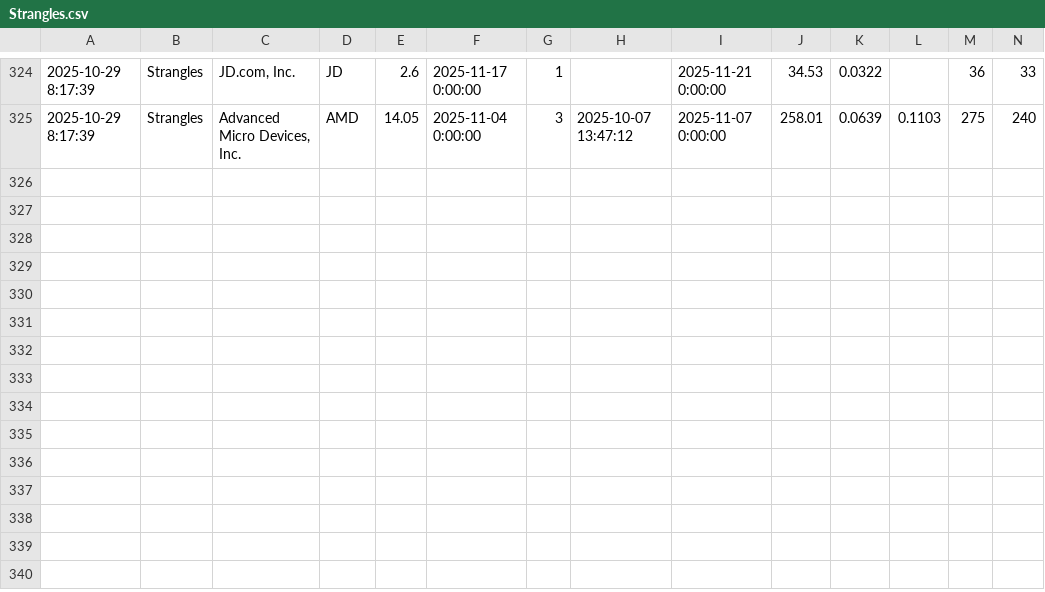
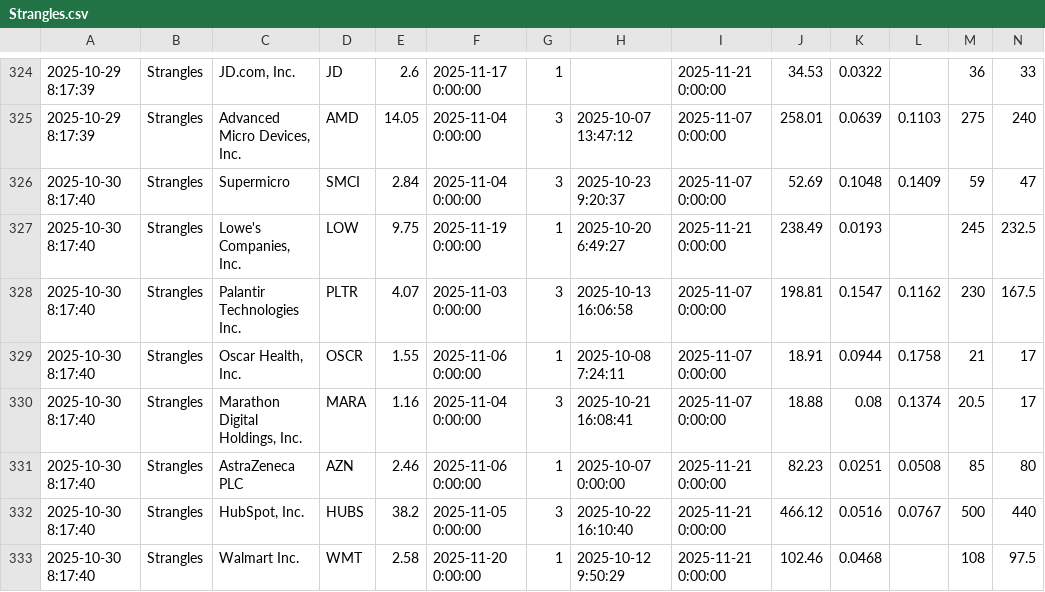
Before and after one commit to TeneikaAskew/stocks, a CSV file: google-apps-script/data/Strangles.csv, drawn as a sheet; only a part is shown, gaps mark what is left out; rows hold the shown columns only; the diff names each change by its address in the sheet, - before the commit and + after, or states it on an @@ line.

```diff
--- a/google-apps-script/data/Strangles.csv
+++ b/google-apps-script/data/Strangles.csv
+row 326: 2025-10-30 8:17:40 | Strangles | Supermicro | SMCI | 2.84 | 2025-11-04 0:00:00 | 3 | 2025-10-23 9:20:37 | 2025-11-07 0:00:00 | 52.69 | 0.1048 | 0.1409 | 59 | 47
+row 327: 2025-10-30 8:17:40 | Strangles | Lowe's Companies, Inc. | LOW | 9.75 | 2025-11-19 0:00:00 | 1 | 2025-10-20 6:49:27 | 2025-11-21 0:00:00 | 238.49 | 0.0193 |  | 245 | 232.5
+row 328: 2025-10-30 8:17:40 | Strangles | Palantir Technologies Inc. | PLTR | 4.07 | 2025-11-03 0:00:00 | 3 | 2025-10-13 16:06:58 | 2025-11-07 0:00:00 | 198.81 | 0.1547 | 0.1162 | 230 | 167.5
+row 329: 2025-10-30 8:17:40 | Strangles | Oscar Health, Inc. | OSCR | 1.55 | 2025-11-06 0:00:00 | 1 | 2025-10-08 7:24:11 | 2025-11-07 0:00:00 | 18.91 | 0.0944 | 0.1758 | 21 | 17
+row 330: 2025-10-30 8:17:40 | Strangles | Marathon Digital Holdings, Inc. | MARA | 1.16 | 2025-11-04 0:00:00 | 3 | 2025-10-21 16:08:41 | 2025-11-07 0:00:00 | 18.88 | 0.08 | 0.1374 | 20.5 | 17
+row 331: 2025-10-30 8:17:40 | Strangles | AstraZeneca PLC | AZN | 2.46 | 2025-11-06 0:00:00 | 1 | 2025-10-07 0:00:00 | 2025-11-21 0:00:00 | 82.23 | 0.0251 | 0.0508 | 85 | 80
+row 332: 2025-10-30 8:17:40 | Strangles | HubSpot, Inc. | HUBS | 38.2 | 2025-11-05 0:00:00 | 3 | 2025-10-22 16:10:40 | 2025-11-21 0:00:00 | 466.12 | 0.0516 | 0.0767 | 500 | 440
+row 333: 2025-10-30 8:17:40 | Strangles | Walmart Inc. | WMT | 2.58 | 2025-11-20 0:00:00 | 1 | 2025-10-12 9:50:29 | 2025-11-21 0:00:00 | 102.46 | 0.0468 |  | 108 | 97.5
```
Also changed, not shown: 4 other files.
